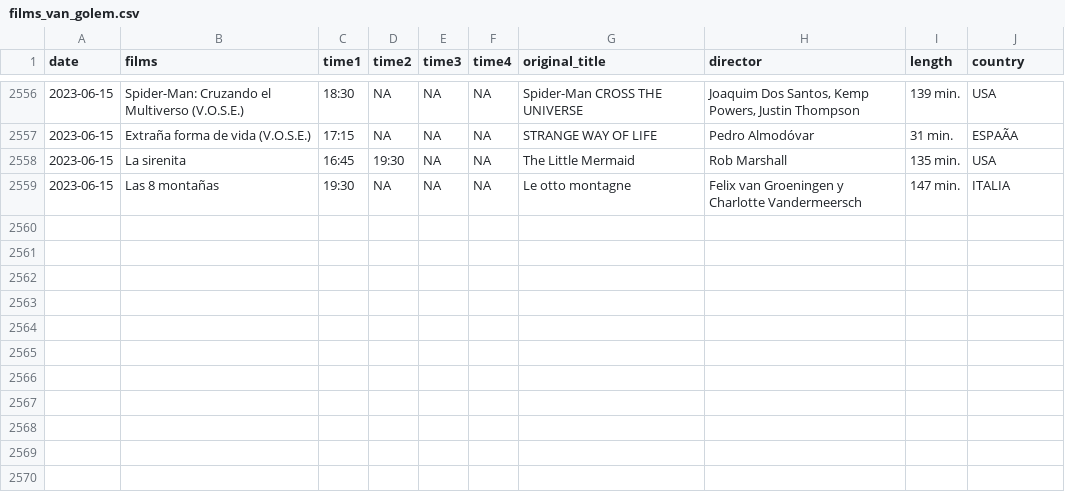
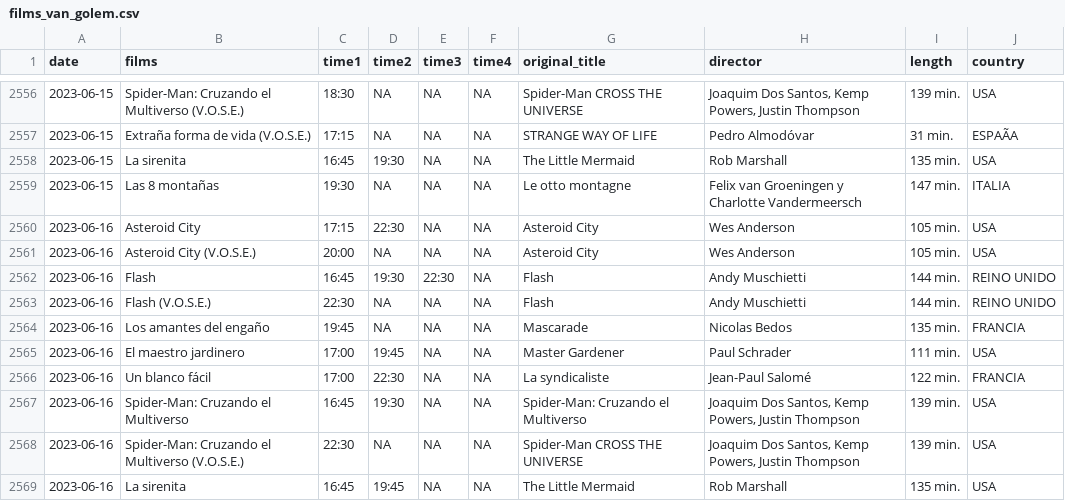
Before and after one commit to GuilleDiaz7/Automatic-Web-Scraping-of-A-Local-Cinema, a CSV file: data/films_van_golem.csv, drawn as a sheet; only a part is shown, gaps mark what is left out; the diff names each change by its address in the sheet, - before the commit and + after, or states it on an @@ line.

```diff
--- a/data/films_van_golem.csv
+++ b/data/films_van_golem.csv
+row 2560: 2023-06-16 | Asteroid City | 17:15 | 22:30 | NA | NA | Asteroid City | Wes Anderson | 105 min. | USA
+row 2561: 2023-06-16 | Asteroid City (V.O.S.E.) | 20:00 | NA | NA | NA | Asteroid City | Wes Anderson | 105 min. | USA
+row 2562: 2023-06-16 | Flash | 16:45 | 19:30 | 22:30 | NA | Flash | Andy Muschietti | 144 min. | REINO UNIDO
+row 2563: 2023-06-16 | Flash (V.O.S.E.) | 22:30 | NA | NA | NA | Flash | Andy Muschietti | 144 min. | REINO UNIDO
+row 2564: 2023-06-16 | Los amantes del engaño | 19:45 | NA | NA | NA | Mascarade | Nicolas Bedos | 135 min. | FRANCIA
+row 2565: 2023-06-16 | El maestro jardinero | 17:00 | 19:45 | NA | NA | Master Gardener | Paul Schrader | 111 min. | USA
+row 2566: 2023-06-16 | Un blanco fácil | 17:00 | 22:30 | NA | NA | La syndicaliste | Jean-Paul Salomé | 122 min. | FRANCIA
+row 2567: 2023-06-16 | Spider-Man: Cruzando el Multiverso | 16:45 | 19:30 | NA | NA | Spider-Man: Cruzando el Multiverso | Joaquim Dos Santos, Kemp Powers, Justin Thompson | 139 min. | USA
+row 2568: 2023-06-16 | Spider-Man: Cruzando el Multiverso (V.O.S.E.) | 22:30 | NA | NA | NA | Spider-Man CROSS THE UNIVERSE | Joaquim Dos Santos, Kemp Powers, Justin Thompson | 139 min. | USA
+row 2569: 2023-06-16 | La sirenita | 16:45 | 19:45 | NA | NA | The Little Mermaid | Rob Marshall | 135 min. | USA
```
